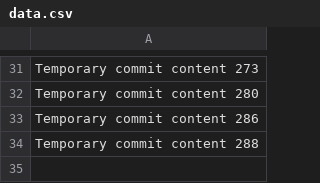
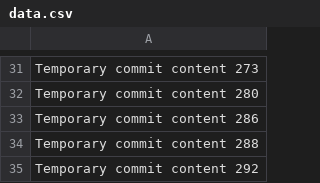
Before and after one commit to adullahiowode/skill, a CSV file: edt/data.csv, drawn as a sheet; only a part is shown, gaps mark what is left out.

```diff
--- a/edt/data.csv
+++ b/edt/data.csv
@@ -34 +34,2 @@ Temporary commit content 286
 Temporary commit content 288
+Temporary commit content 292
```
